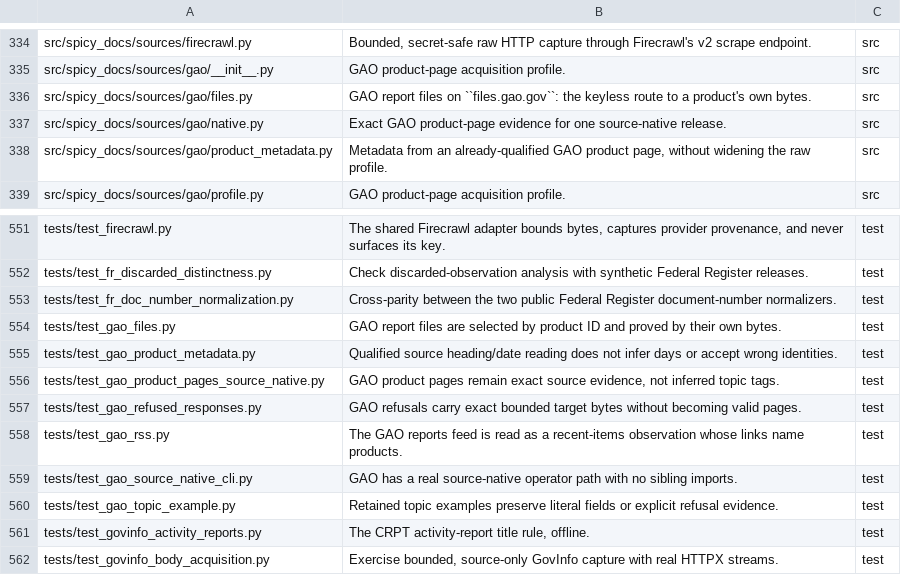
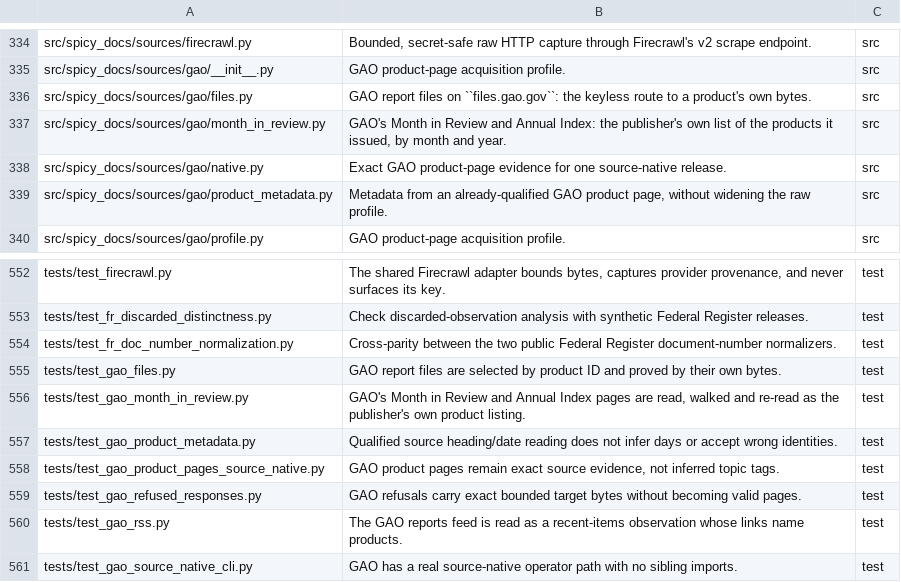
Before and after one commit to civictechdc/spicy-docs, a TSV file: filemap.tsv, drawn as a sheet; only a part is shown, gaps mark what is left out; the shorter side is filled out with more unchanged rows.

```diff
--- a/filemap.tsv
+++ b/filemap.tsv
@@ -336,2 +336,3 @@ src/spicy_docs/sources/gao/__init__.py	GAO product-page acquisition profile.	src
 src/spicy_docs/sources/gao/files.py	GAO report files on ``files.gao.gov``: the keyless route to a product's own bytes.	src
+src/spicy_docs/sources/gao/month_in_review.py	GAO's Month in Review and Annual Index: the publisher's own list of the products it issued, by month and year.	src
 src/spicy_docs/sources/gao/native.py	Exact GAO product-page evidence for one source-native release.	src
@@ -554,2 +555,3 @@ tests/test_fr_doc_number_normalization.py	Cross-parity between the two public Fe
 tests/test_gao_files.py	GAO report files are selected by product ID and proved by their own bytes.	test
+tests/test_gao_month_in_review.py	GAO's Month in Review and Annual Index pages are read, walked and re-read as the publisher's own product listing.	test
 tests/test_gao_product_metadata.py	Qualified source heading/date reading does not infer days or accept wrong identities.	test
```
Also changed, not shown: 13 other files.
